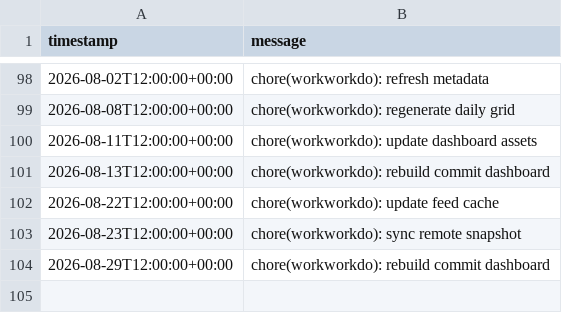
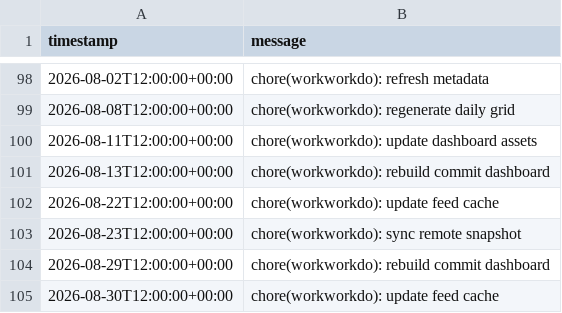
Before and after one commit to glcskl/workworkdo, a CSV file: data/history.csv, drawn as a sheet; only a part is shown, gaps mark what is left out; the diff names each change by its address in the sheet, - before the commit and + after, or states it on an @@ line.

Commit message:
chore(workworkdo): update feed cache

```diff
--- a/data/history.csv
+++ b/data/history.csv
+row 105: 2026-08-30T12:00:00+00:00 | chore(workworkdo): update feed cache
```
